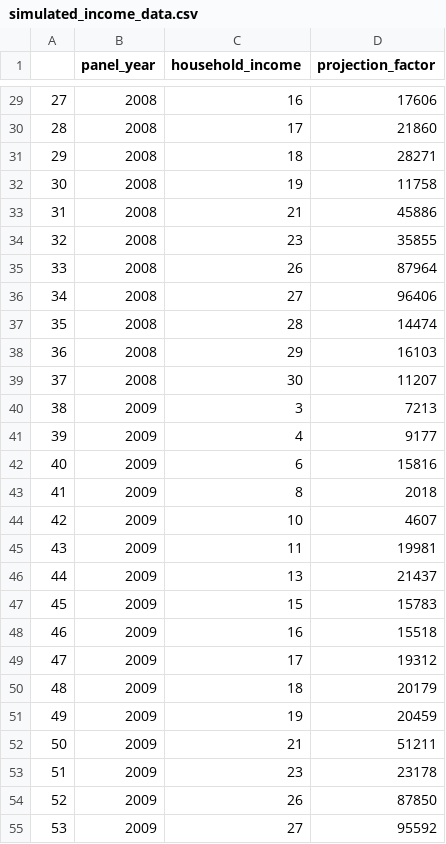
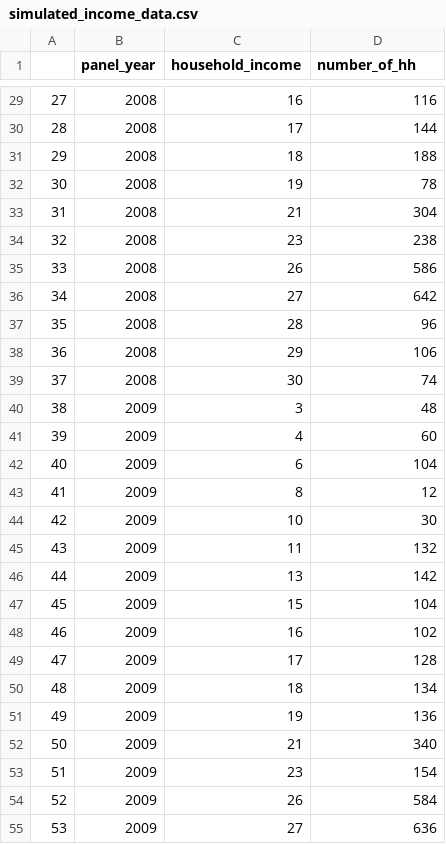
Before and after one commit to chrisconlon/applied_metrics, a CSV file: HW 2-MLE and GMM/simulated_income_data.csv, drawn as a sheet; only a part is shown, gaps mark what is left out; the diff covers the shown part only.

```diff
--- a/HW 2-MLE and GMM/simulated_income_data.csv
+++ b/HW 2-MLE and GMM/simulated_income_data.csv
@@ -1 +1 @@
-,panel_year,household_income,projection_factor
+,panel_year,household_income,number_of_hh
@@ -29,27 +29,27 @@
-27,2008,16,17606
-28,2008,17,21860
-29,2008,18,28271
-30,2008,19,11758
-31,2008,21,45886
-32,2008,23,35855
-33,2008,26,87964
-34,2008,27,96406
-35,2008,28,14474
-36,2008,29,16103
-37,2008,30,11207
-38,2009,3,7213
-39,2009,4,9177
-40,2009,6,15816
-41,2009,8,2018
-42,2009,10,4607
-43,2009,11,19981
-44,2009,13,21437
-45,2009,15,15783
-46,2009,16,15518
-47,2009,17,19312
-48,2009,18,20179
-49,2009,19,20459
-50,2009,21,51211
-51,2009,23,23178
-52,2009,26,87850
-53,2009,27,95592
+27,2008,16,116
+28,2008,17,144
+29,2008,18,188
+30,2008,19,78
+31,2008,21,304
+32,2008,23,238
+33,2008,26,586
+34,2008,27,642
+35,2008,28,96
+36,2008,29,106
+37,2008,30,74
+38,2009,3,48
+39,2009,4,60
+40,2009,6,104
+41,2009,8,12
+42,2009,10,30
+43,2009,11,132
+44,2009,13,142
+45,2009,15,104
+46,2009,16,102
+47,2009,17,128
+48,2009,18,134
+49,2009,19,136
+50,2009,21,340
+51,2009,23,154
+52,2009,26,584
+53,2009,27,636
```
Also changed, not shown: 94 edited cells elsewhere in this file, 3 other files.
